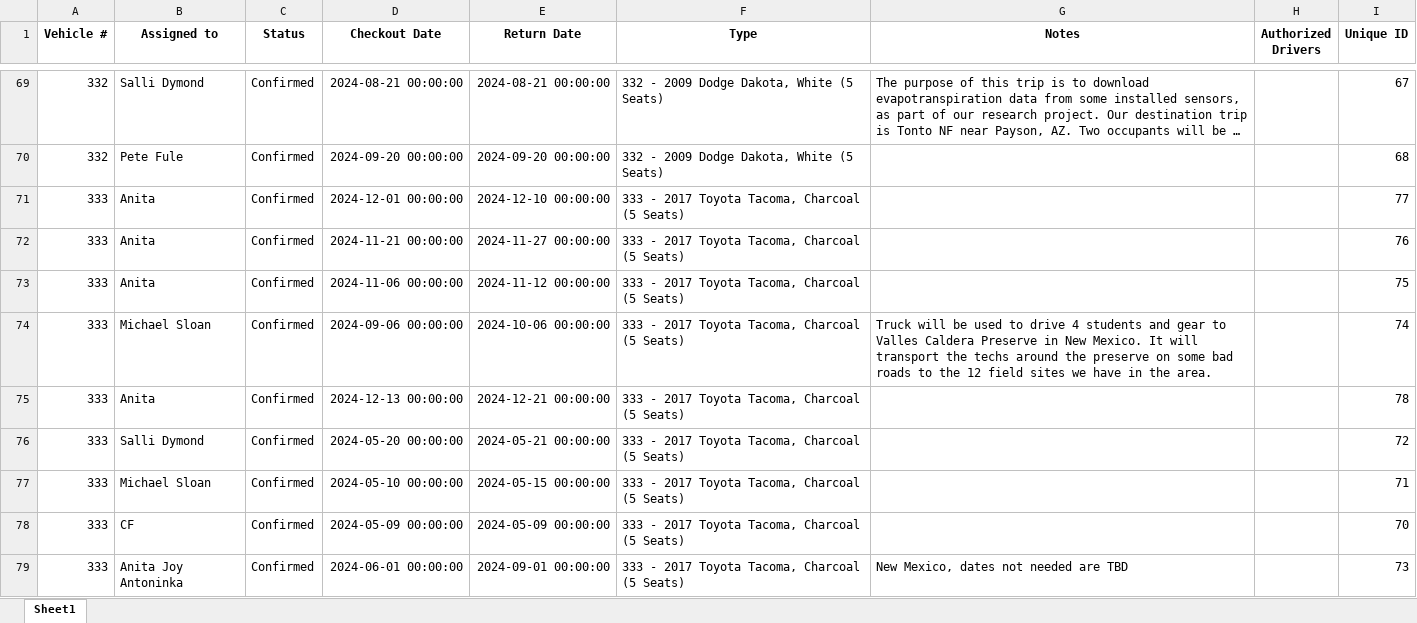
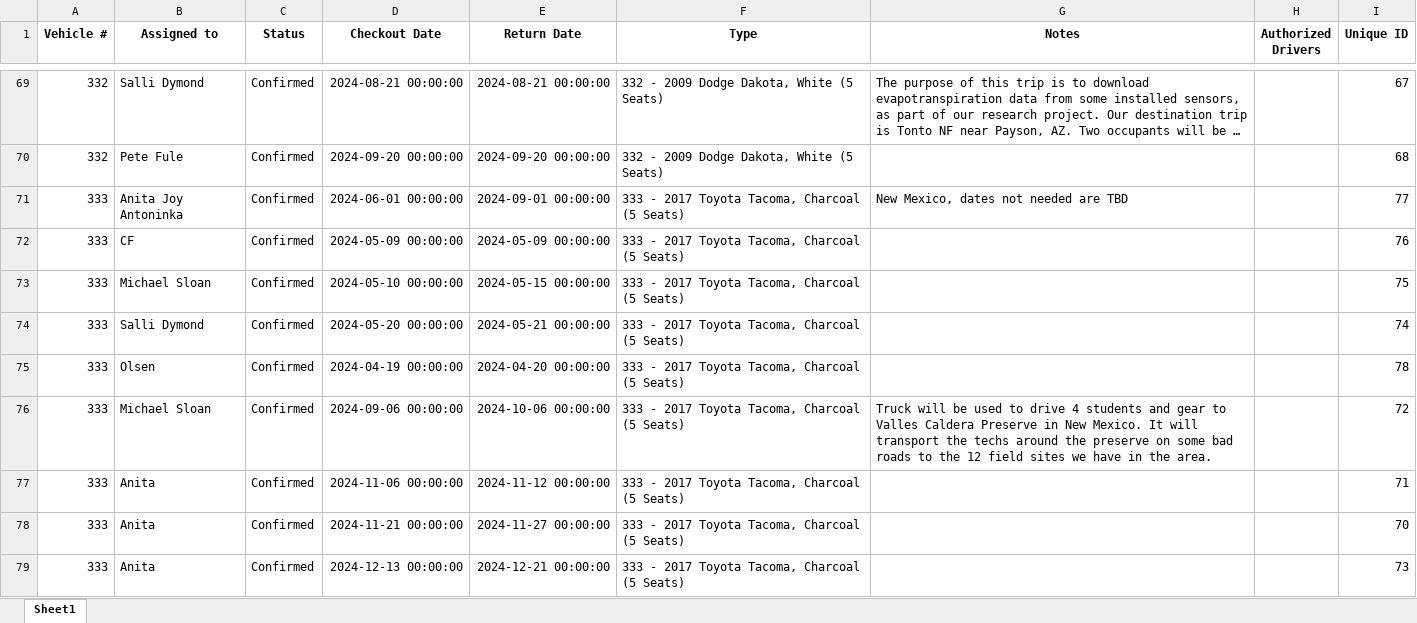
Before and after one commit to jcs595/Vehicle_Gantt, an Excel workbook: Vehicle_Checkout_List.xlsx, sheet Sheet1, drawn as a sheet; only a part is shown, gaps mark what is left out; long unchanged cells end in …; values as stored, in another font and other column widths than the file's, no borders; the diff covers the shown part only; the diff names each change by its address in the sheet, - before the commit and + after, or states it on an @@ line.

```diff
--- a/Vehicle_Checkout_List.xlsx (sheet Sheet1)
+++ b/Vehicle_Checkout_List.xlsx (sheet Sheet1)
-B71 (Assigned to): Anita
+B71 (Assigned to): Anita Joy Antoninka
-D71 (Checkout Date): 2024-12-01 00:00:00
+D71 (Checkout Date): 2024-06-01 00:00:00
-E71 (Return Date): 2024-12-10 00:00:00
+E71 (Return Date): 2024-09-01 00:00:00
-G71 (Notes): (empty)
+G71 (Notes): New Mexico, dates not needed are TBD
-B72 (Assigned to): Anita
+B72 (Assigned to): CF
-D72 (Checkout Date): 2024-11-21 00:00:00
+D72 (Checkout Date): 2024-05-09 00:00:00
-E72 (Return Date): 2024-11-27 00:00:00
+E72 (Return Date): 2024-05-09 00:00:00
-B73 (Assigned to): Anita
+B73 (Assigned to): Michael Sloan
-D73 (Checkout Date): 2024-11-06 00:00:00
+D73 (Checkout Date): 2024-05-10 00:00:00
-E73 (Return Date): 2024-11-12 00:00:00
+E73 (Return Date): 2024-05-15 00:00:00
-B74 (Assigned to): Michael Sloan
+B74 (Assigned to): Salli Dymond
-D74 (Checkout Date): 2024-09-06 00:00:00
+D74 (Checkout Date): 2024-05-20 00:00:00
-E74 (Return Date): 2024-10-06 00:00:00
+E74 (Return Date): 2024-05-21 00:00:00
-G74 (Notes): Truck will be used to drive 4 students and gear to Valles Caldera Preserve in New Mexico. It will transport the techs around the preserve on some bad roads to the 12 field sites we have in the area.
+G74 (Notes): (empty)
-B75 (Assigned to): Anita
+B75 (Assigned to): Olsen
-D75 (Checkout Date): 2024-12-13 00:00:00
+D75 (Checkout Date): 2024-04-19 00:00:00
-E75 (Return Date): 2024-12-21 00:00:00
+E75 (Return Date): 2024-04-20 00:00:00
-B76 (Assigned to): Salli Dymond
+B76 (Assigned to): Michael Sloan
-D76 (Checkout Date): 2024-05-20 00:00:00
+D76 (Checkout Date): 2024-09-06 00:00:00
-E76 (Return Date): 2024-05-21 00:00:00
+E76 (Return Date): 2024-10-06 00:00:00
-G76 (Notes): (empty)
+G76 (Notes): Truck will be used to drive 4 students and gear to Valles Caldera Preserve in New Mexico. It will transport the techs around the preserve on some bad roads to the 12 field sites we have in the area.
-B77 (Assigned to): Michael Sloan
+B77 (Assigned to): Anita
-D77 (Checkout Date): 2024-05-10 00:00:00
+D77 (Checkout Date): 2024-11-06 00:00:00
-E77 (Return Date): 2024-05-15 00:00:00
+E77 (Return Date): 2024-11-12 00:00:00
-B78 (Assigned to): CF
+B78 (Assigned to): Anita
-D78 (Checkout Date): 2024-05-09 00:00:00
+D78 (Checkout Date): 2024-11-21 00:00:00
-E78 (Return Date): 2024-05-09 00:00:00
+E78 (Return Date): 2024-11-27 00:00:00
-B79 (Assigned to): Anita Joy Antoninka
+B79 (Assigned to): Anita
-D79 (Checkout Date): 2024-06-01 00:00:00
+D79 (Checkout Date): 2024-12-13 00:00:00
-E79 (Return Date): 2024-09-01 00:00:00
+E79 (Return Date): 2024-12-21 00:00:00
-G79 (Notes): New Mexico, dates not needed are TBD
+G79 (Notes): (empty)
```
Also changed, not shown: 2 added rows, 2 removed rows and 292 edited cells elsewhere in this sheet.
